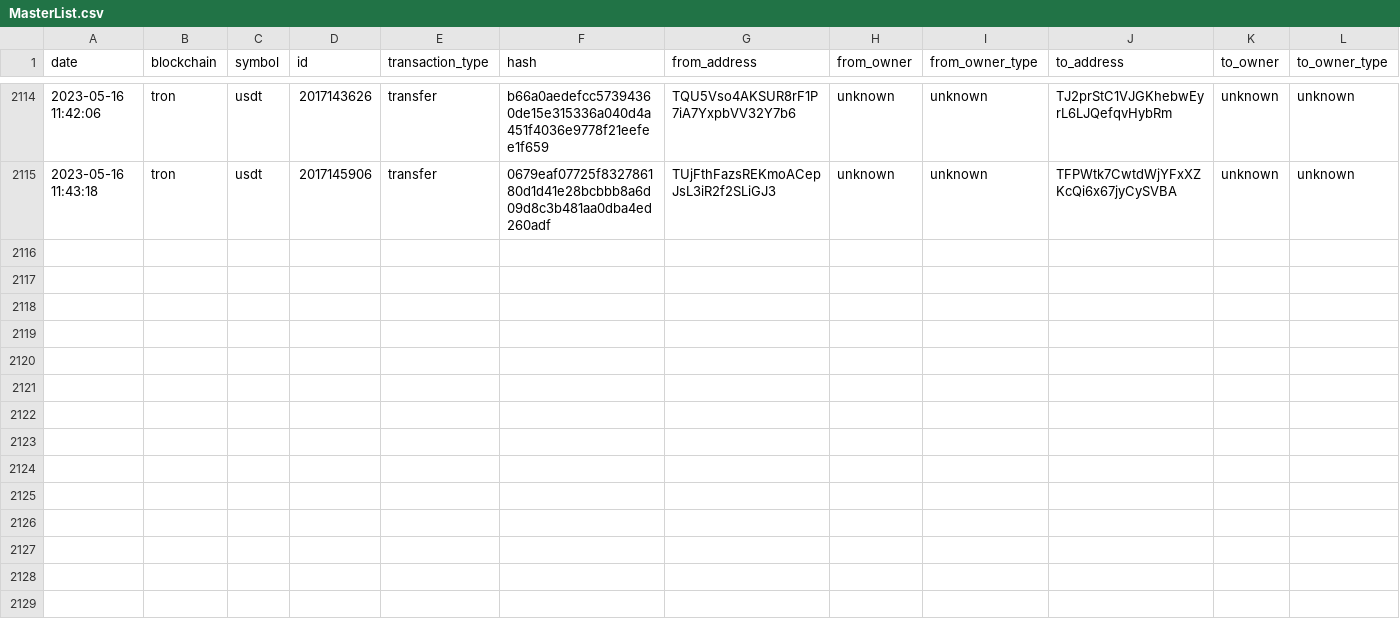
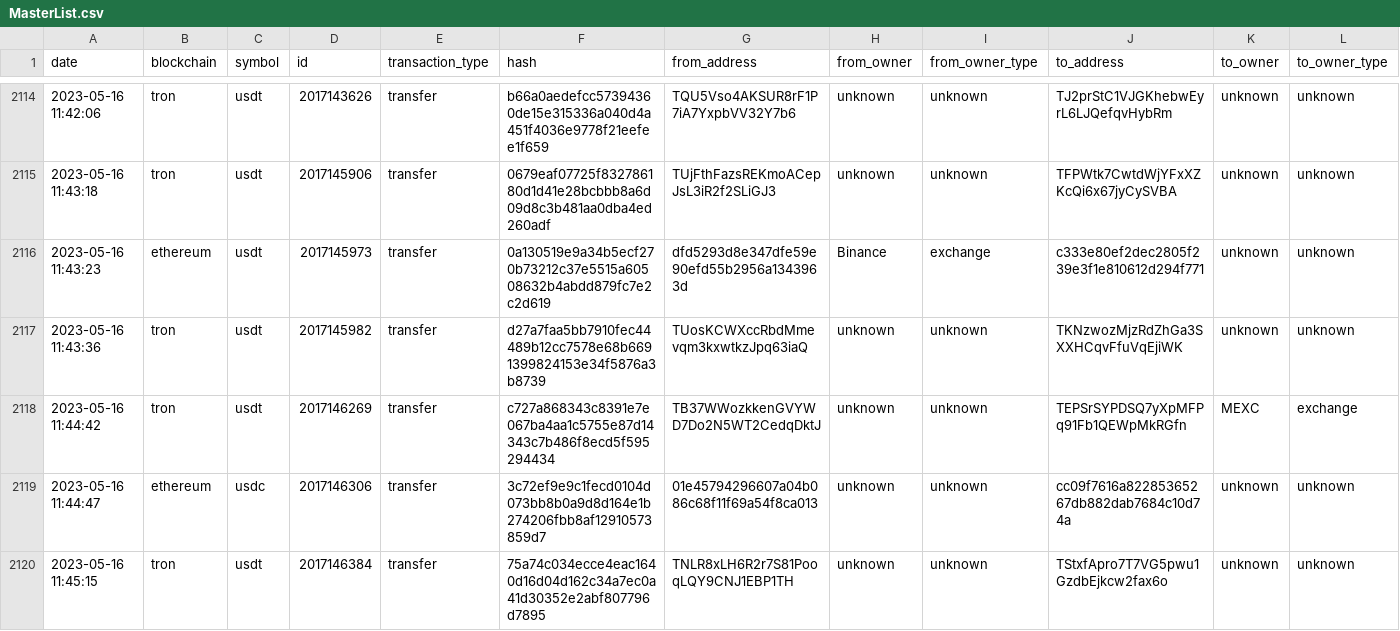
Before and after one commit to saqibkh/crypto_trading, a CSV file: logs/MasterList.csv, drawn as a sheet; only a part is shown, gaps mark what is left out; rows hold the shown columns only; the diff covers the shown part only; the diff names each change by its address in the sheet, - before the commit and + after, or states it on an @@ line.

Commit message:
Update of logs processed

```diff
--- a/logs/MasterList.csv
+++ b/logs/MasterList.csv
+row 2116: 2023-05-16 11:43:23 | ethereum | usdt | 2017145973 | transfer | 0a130519e9a34b5ecf270b73212c37e5515a60508632b4abdd879fc7e2c2d619 | dfd5293d8e347dfe59e90efd55b2956a1343963d | Binance | exchange | c333e80ef2dec2805f239e3f1e810612d294f771 | unknown | unknown
+row 2117: 2023-05-16 11:43:36 | tron | usdt | 2017145982 | transfer | d27a7faa5bb7910fec44489b12cc7578e68b6691399824153e34f5876a3b8739 | TUosKCWXccRbdMmevqm3kxwtkzJpq63iaQ | unknown | unknown | TKNzwozMjzRdZhGa3SXXHCqvFfuVqEjiWK | unknown | unknown
+row 2118: 2023-05-16 11:44:42 | tron | usdt | 2017146269 | transfer | c727a868343c8391e7e067ba4aa1c5755e87d14343c7b486f8ecd5f595294434 | TB37WWozkkenGVYWD7Do2N5WT2CedqDktJ | unknown | unknown | TEPSrSYPDSQ7yXpMFPq91Fb1QEWpMkRGfn | MEXC | exchange
+row 2119: 2023-05-16 11:44:47 | ethereum | usdc | 2017146306 | transfer | 3c72ef9e9c1fecd0104d073bb8b0a9d8d164e1b274206fbb8af12910573859d7 | 01e45794296607a04b086c68f11f69a54f8ca013 | unknown | unknown | cc09f7616a82285365267db882dab7684c10d74a | unknown | unknown
+row 2120: 2023-05-16 11:45:15 | tron | usdt | 2017146384 | transfer | 75a74c034ecce4eac1640d16d04d162c34a7ec0a41d30352e2abf807796d7895 | TNLR8xLH6R2r7S81PooqLQY9CNJ1EBP1TH | unknown | unknown | TStxfApro7T7VG5pwu1GzdbEjkcw2fax6o | unknown | unknown
```
Also changed, not shown: 4 added rows elsewhere in this file.
